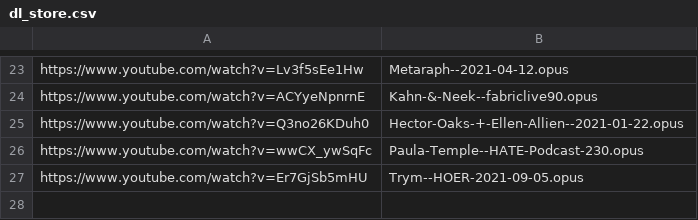
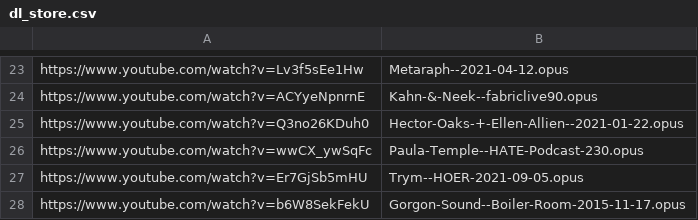
Before and after one commit to MordecaiMalignatus/work-music, a CSV file: dl_store.csv, drawn as a sheet; only a part is shown, gaps mark what is left out.

Commit message:
Set: Gorgon-Sound -- Boiler-Room-2015-11-17

```diff
--- a/dl_store.csv
+++ b/dl_store.csv
@@ -27 +27,2 @@ https://www.youtube.com/watch?v=wwCX_ywSqFc,Paula-Temple--HATE-Podcast-230.opus
 https://www.youtube.com/watch?v=Er7GjSb5mHU,Trym--HOER-2021-09-05.opus
+https://www.youtube.com/watch?v=b6W8SekFekU,Gorgon-Sound--Boiler-Room-2015-11-17.opus
```
Also changed, not shown: 1 other file.
